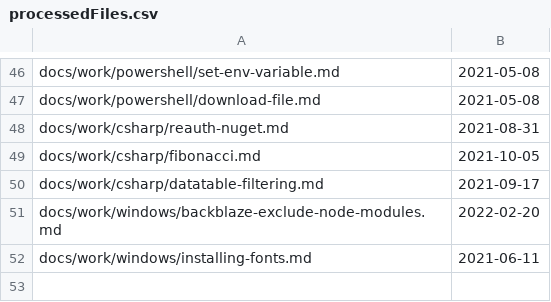
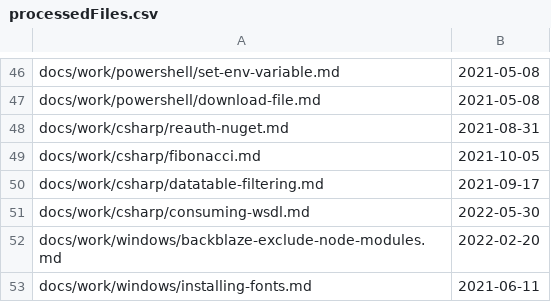
Before and after one commit to westerndevs/western-devs-website, a CSV file: processedFiles.csv, drawn as a sheet; only a part is shown, gaps mark what is left out.

```diff
--- a/processedFiles.csv
+++ b/processedFiles.csv
@@ -50,2 +50,3 @@ docs/work/csharp/fibonacci.md,2021-10-05
 docs/work/csharp/datatable-filtering.md,2021-09-17
+docs/work/csharp/consuming-wsdl.md,2022-05-30
 docs/work/windows/backblaze-exclude-node-modules.md,2022-02-20
```
Also changed, not shown: 1 other file.
